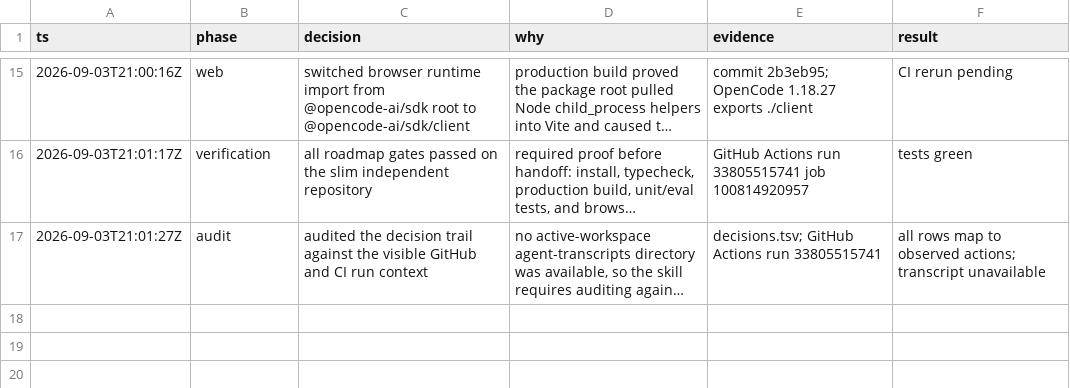
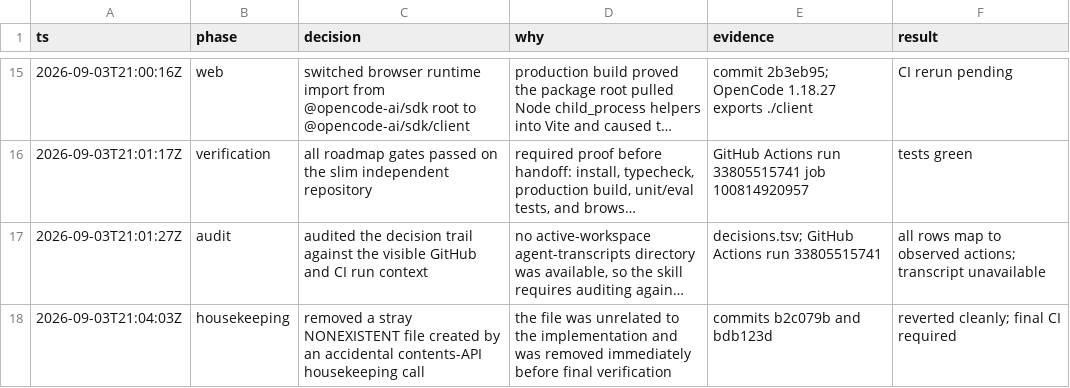
Before and after one commit to NMaass/prompt-first, a TSV file: .audit/agentic-studio-reset.tsv, drawn as a sheet; only a part is shown, gaps mark what is left out; long unchanged cells end in …; the diff names each change by its address in the sheet, - before the commit and + after, or states it on an @@ line.

Commit message:
Record final housekeeping correction in audit trail

```diff
--- a/.audit/agentic-studio-reset.tsv
+++ b/.audit/agentic-studio-reset.tsv
+row 18: 2026-09-03T21:04:03Z | housekeeping | removed a stray NONEXISTENT file created by an accidental contents-API housekeeping call | the file was unrelated to the implementation and was removed immediately before final verification | commits b2c079b and bdb123d | reverted cleanly; final CI required
```
